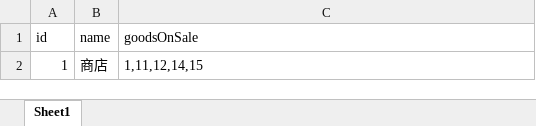
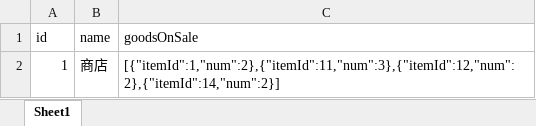
Before and after one commit to zldevil/Java-MMORPG-, an Excel workbook: MMORPG-Demo/MMOServer/src/main/resources/static/shop.xlsx, sheet Sheet1, drawn as a sheet; values as stored, in another font and other column widths than the file's, no borders; the diff names each change by its address in the sheet, - before the commit and + after, or states it on an @@ line.

```diff
--- a/MMORPG-Demo/MMOServer/src/main/resources/static/shop.xlsx (sheet Sheet1)
+++ b/MMORPG-Demo/MMOServer/src/main/resources/static/shop.xlsx (sheet Sheet1)
-C2 (goodsOnSale): 1,11,12,14,15
+C2 (goodsOnSale): [{"itemId":1,"num":2},{"itemId":11,"num":3},{"itemId":12,"num":2},{"itemId":14,"num":2}]
```
Also changed, not shown: MMORPG-Demo/MMOServer/src/main/resources/static/SceneEntity.xlsx, MMORPG-Demo/MMOServer/src/main/resources/static/buff.xlsx, 56 other files.
